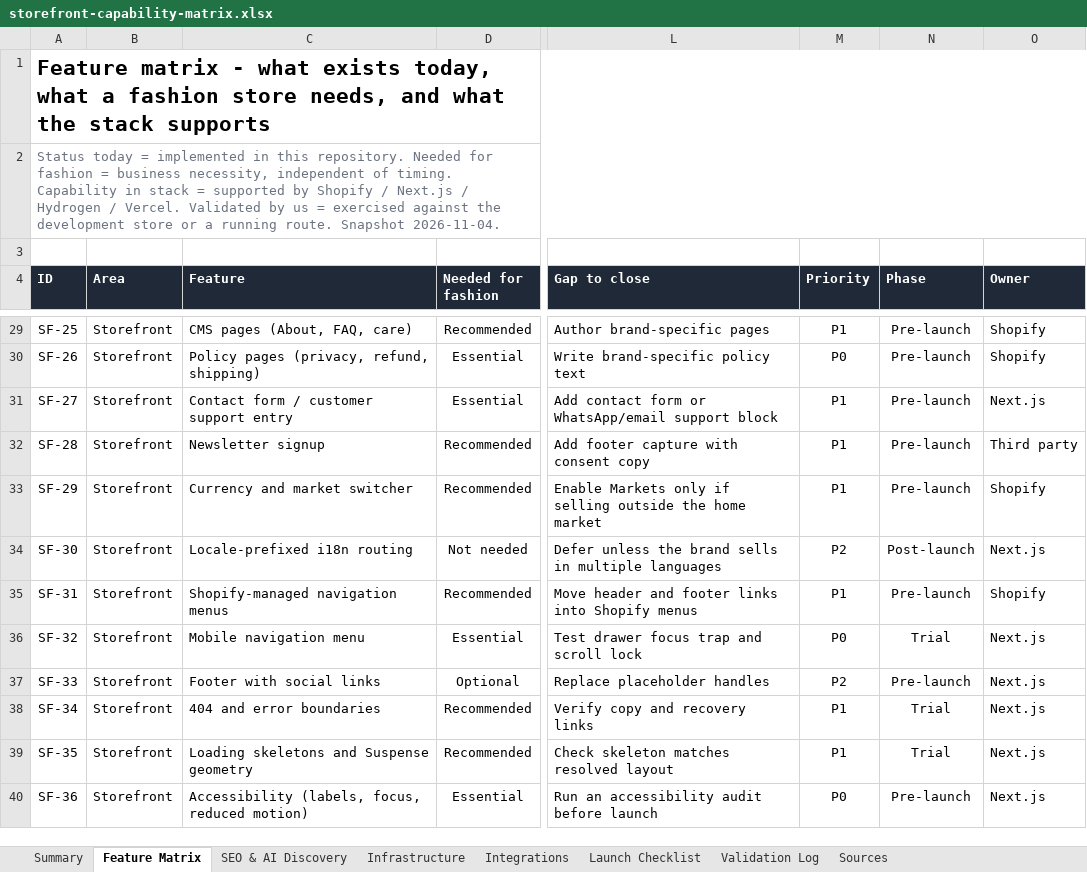
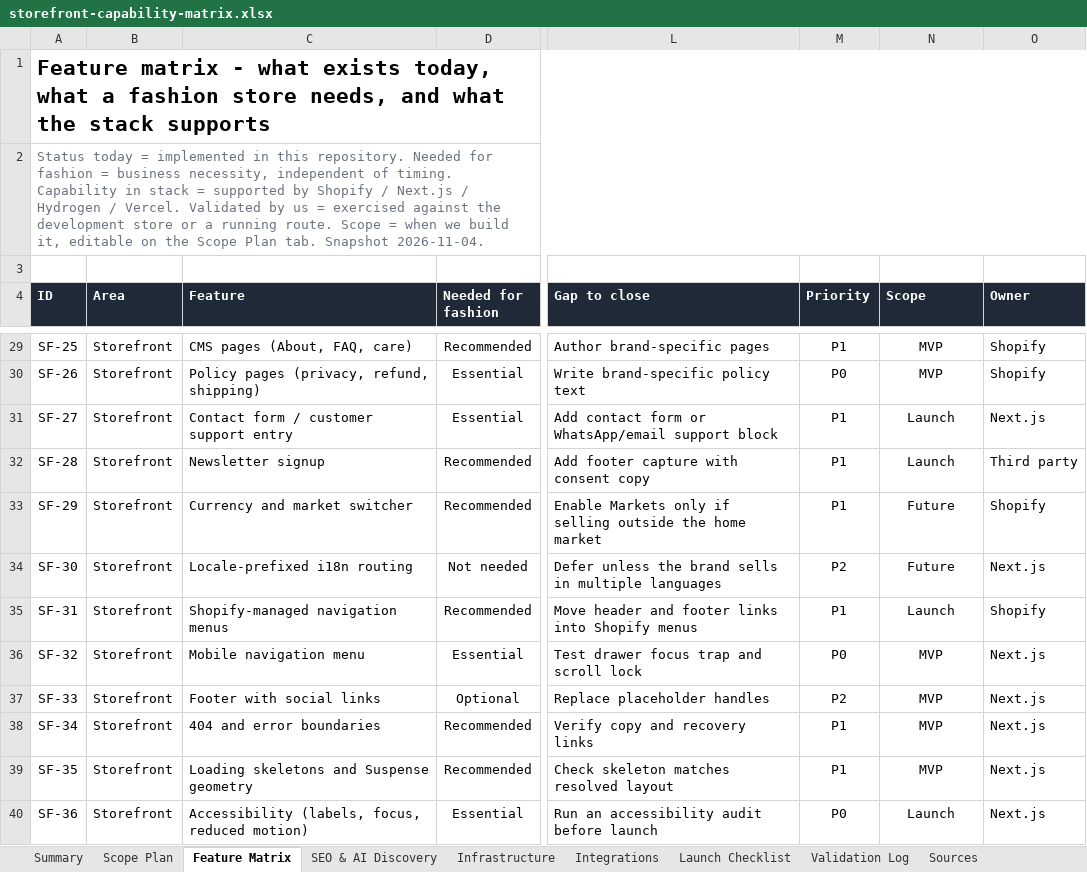
Before and after one commit to NachiketKandari/high-fashion-shopify-template, an Excel workbook: docs/storefront-capability-matrix.xlsx, sheet Feature Matrix, drawn as a sheet; only a part is shown, gaps mark what is left out; values as stored, in another font and other column widths than the file's, no borders; conditional formats not drawn; the diff covers the shown part only; the diff names each change by its address in the sheet, - before the commit and + after, or states it on an @@ line.

Commit message:
docs: add configurable MVP, launch and future scoping to the capability matrix

```diff
--- a/docs/storefront-capability-matrix.xlsx (sheet Feature Matrix)
+++ b/docs/storefront-capability-matrix.xlsx (sheet Feature Matrix)
+sheet tab: Scope Plan
-A2 (ID): …running route. Snapshot 2026-11-04.
+A2 (ID): …running route. Scope = when we build it, editable on the Scope Plan tab. Snapshot 2026-11-04.
-N4: Phase
+N4: Scope
-N29:N30 (Scope): Pre-launch
+N29:N30 (Scope): MVP
-N31:N32 (Scope): Pre-launch
+N31:N32 (Scope): Launch
-N33 (Scope): Pre-launch
+N33 (Scope): Future
-N34 (Scope): Post-launch
+N34 (Scope): Future
-N35 (Scope): Pre-launch
+N35 (Scope): Launch
-N36 (Scope): Trial
+N36 (Scope): MVP
-N37 (Scope): Pre-launch
+N37 (Scope): MVP
-N38:N39 (Scope): Trial
+N38:N39 (Scope): MVP
-N40 (Scope): Pre-launch
+N40 (Scope): Launch
```
Also changed, not shown: 92 edited cells elsewhere in this sheet, sheet Summary, sheet SEO & AI Discovery, formulas that keep their value.
